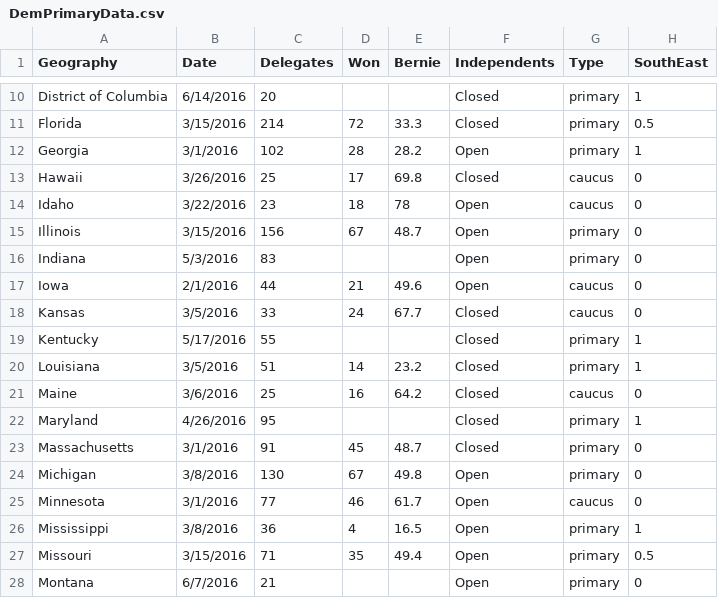
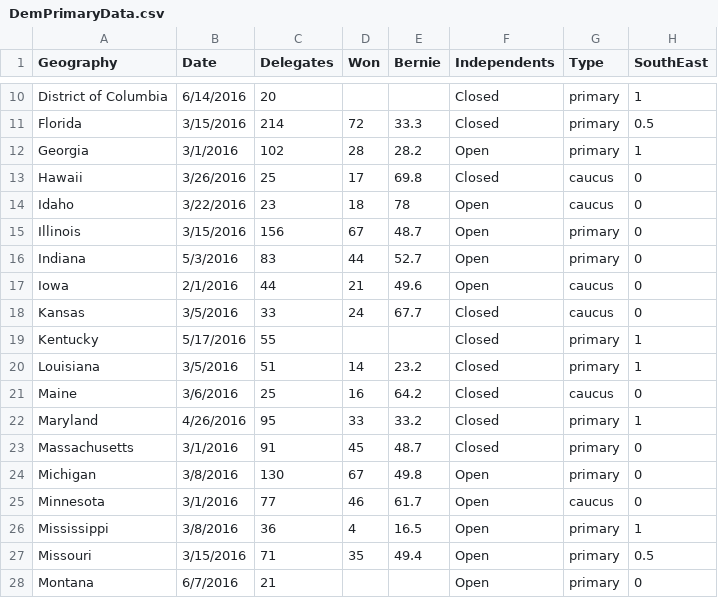
Before and after one commit to jamesthesnake/bernie2016, a CSV file: DemPrimaryData.csv, drawn as a sheet; only a part is shown, gaps mark what is left out; the diff names each change by its address in the sheet, - before the commit and + after, or states it on an @@ line.

Commit message:
Update DemPrimaryData.csv

```diff
--- a/DemPrimaryData.csv
+++ b/DemPrimaryData.csv
-D16 (Won): (empty)
+D16 (Won): 44
-E16 (Bernie): (empty)
+E16 (Bernie): 52.7
-D22 (Won): (empty)
+D22 (Won): 33
-E22 (Bernie): (empty)
+E22 (Bernie): 33.2
```
